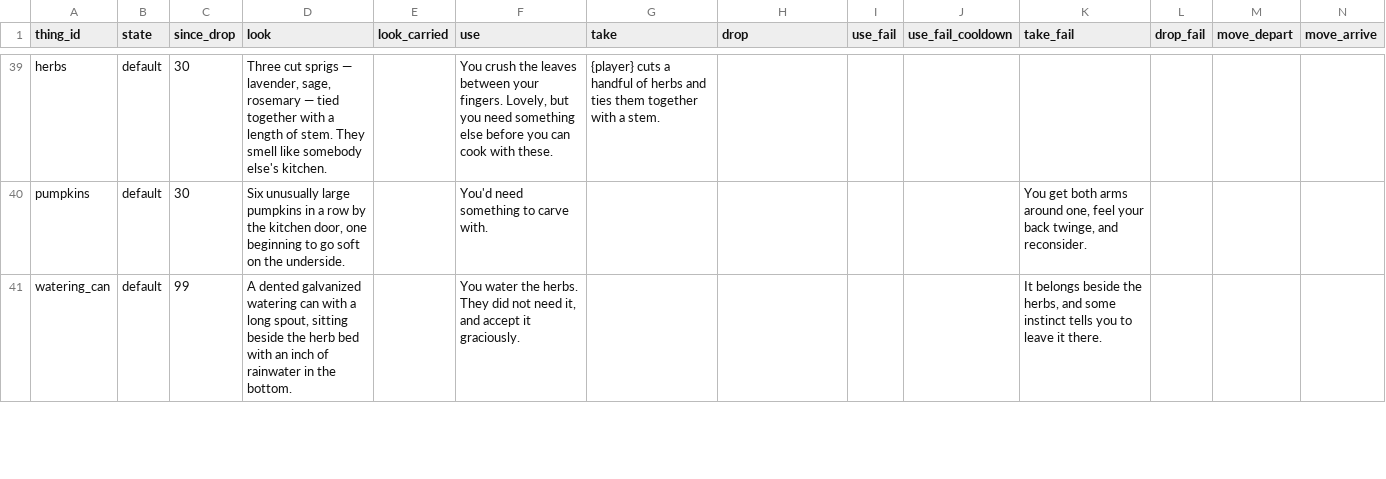
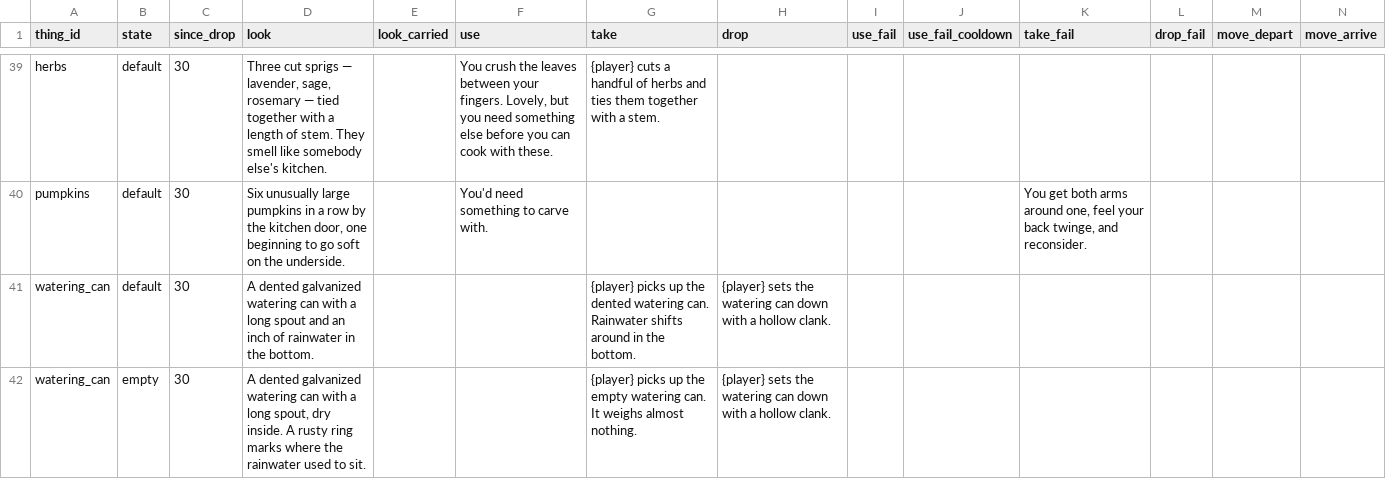
Before and after one commit to kelseybooth/halloween-in-june, a TSV file: creative content/thing_text.tsv, drawn as a sheet; only a part is shown, gaps mark what is left out; the diff covers the shown part only.

```diff
--- a/creative content/thing_text.tsv
+++ b/creative content/thing_text.tsv
@@ -40,2 +40,3 @@ herbs	default	30	Three cut sprigs — lavender, sage, rosemary — tied together
 pumpkins	default	30	Six unusually large pumpkins in a row by the kitchen door, one beginning to go soft on the underside.		You'd need something to carve with.					You get both arms around one, feel your back twinge, and reconsider.			
-watering_can	default	99	A dented galvanized watering can with a long spout, sitting beside the herb bed with an inch of rainwater in the bottom.		You water the herbs. They did not need it, and accept it graciously.					It belongs beside the herbs, and some instinct tells you to leave it there.			
+watering_can	default	30	A dented galvanized watering can with a long spout and an inch of rainwater in the bottom.			{player} picks up the dented watering can. Rainwater shifts around in the bottom.	{player} sets the watering can down with a hollow clank.						
+watering_can	empty	30	A dented galvanized watering can with a long spout, dry inside. A rusty ring marks where the rainwater used to sit.			{player} picks up the empty watering can. It weighs almost nothing.	{player} sets the watering can down with a hollow clank.						
```
Also changed, not shown: 2 added rows elsewhere in this file, creative content/defaults.tsv, creative content/things.tsv, 10 other files.
